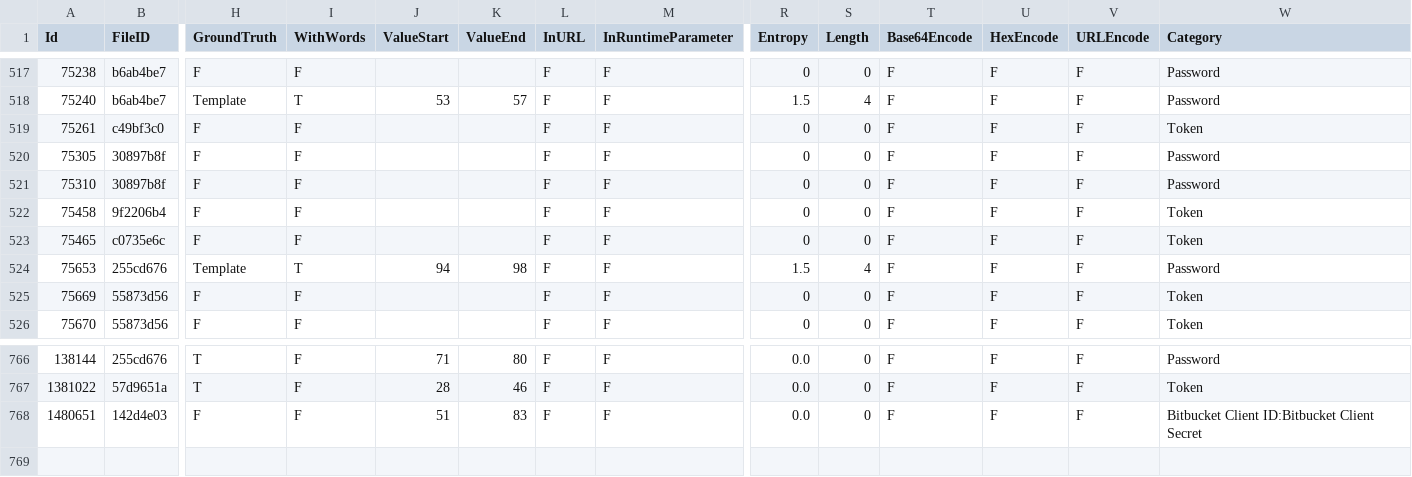
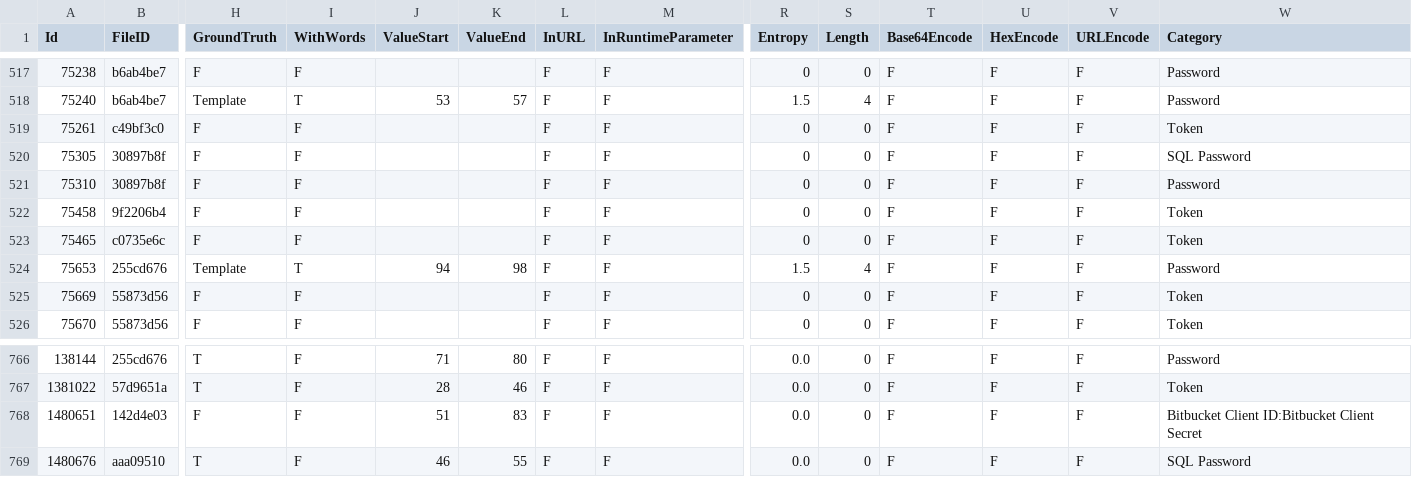
Before and after one commit to Samsung/CredData, a CSV file: meta/f710ac3c.csv, drawn as a sheet; only a part is shown, gaps mark what is left out; rows hold the shown columns only; the diff names each change by its address in the sheet, - before the commit and + after, or states it on an @@ line.

Commit message:
sql_password markup post

```diff
--- a/meta/f710ac3c.csv
+++ b/meta/f710ac3c.csv
-W520 (Category): Password
+W520 (Category): SQL Password
+row 769: 1480676 | aaa09510 | T | F | 46 | 55 | F | F | 0.0 | 0 | F | F | F | SQL Password
```
Also changed, not shown: meta/255bae6f.csv, meta/5f62aae4.csv, 19 other files.
